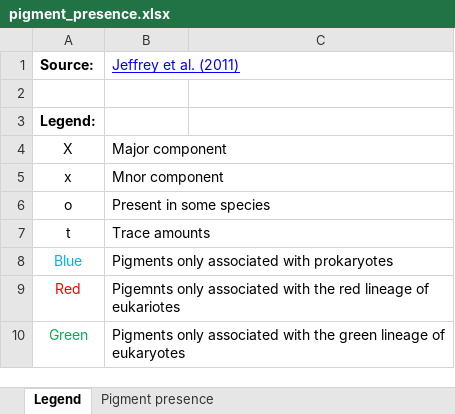
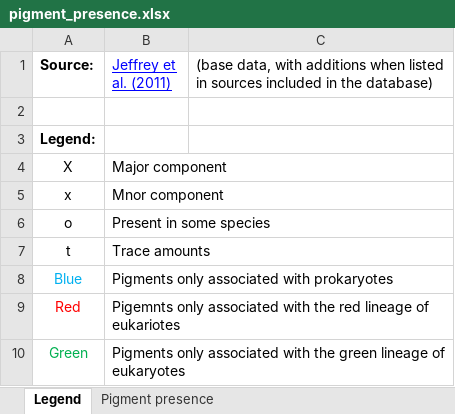
Before and after one commit to eoplus/pigment_ratios, an Excel workbook: aux/pigment_presence.xlsx, sheet Legend, drawn as a sheet; values as stored, in another font and other column widths than the file's, no borders; the diff names each change by its address in the sheet, - before the commit and + after, or states it on an @@ line.

```diff
--- a/aux/pigment_presence.xlsx (sheet Legend)
+++ b/aux/pigment_presence.xlsx (sheet Legend)
-C1: (empty)
+C1: (base data, with additions when listed in sources included in the database)
```
Also changed, not shown: sheet Pigment presence, data/pigment_mass_ratios.xlsx, data/pigment_molar_ratios.xlsx.
